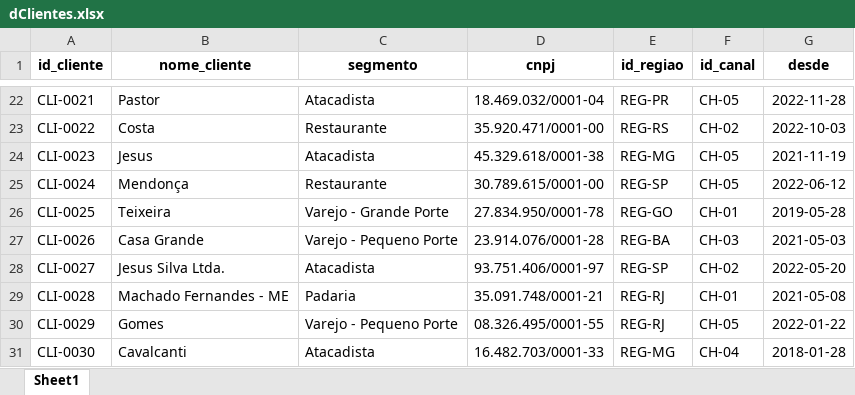
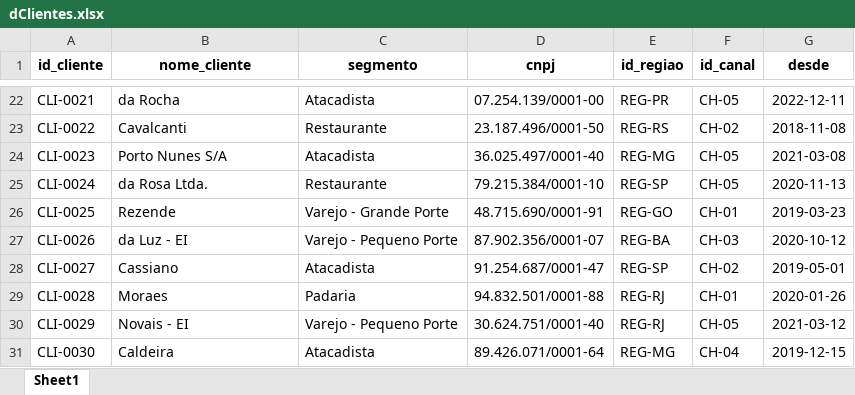
Before and after one commit to renansaantoss137/SalesInsights_BimboBrasil, an Excel workbook: dados/dClientes.xlsx, sheet Sheet1, drawn as a sheet; only a part is shown, gaps mark what is left out; values as stored, in another font and other column widths than the file's, no borders; the diff covers the shown part only; the diff names each change by its address in the sheet, - before the commit and + after, or states it on an @@ line.

```diff
--- a/dados/dClientes.xlsx (sheet Sheet1)
+++ b/dados/dClientes.xlsx (sheet Sheet1)
-B22 (nome_cliente): Pastor
+B22 (nome_cliente): da Rocha
-D22 (cnpj): 18.469.032/0001-04
+D22 (cnpj): 07.254.139/0001-00
-G22 (desde): 2022-11-28
+G22 (desde): 2022-12-11
-B23 (nome_cliente): Costa
+B23 (nome_cliente): Cavalcanti
-D23 (cnpj): 35.920.471/0001-00
+D23 (cnpj): 23.187.496/0001-50
-G23 (desde): 2022-10-03
+G23 (desde): 2018-11-08
-B24 (nome_cliente): Jesus
+B24 (nome_cliente): Porto Nunes S/A
-D24 (cnpj): 45.329.618/0001-38
+D24 (cnpj): 36.025.497/0001-40
-G24 (desde): 2021-11-19
+G24 (desde): 2021-03-08
-B25 (nome_cliente): Mendonça
+B25 (nome_cliente): da Rosa Ltda.
-D25 (cnpj): 30.789.615/0001-00
+D25 (cnpj): 79.215.384/0001-10
-G25 (desde): 2022-06-12
+G25 (desde): 2020-11-13
-B26 (nome_cliente): Teixeira
+B26 (nome_cliente): Rezende
-D26 (cnpj): 27.834.950/0001-78
+D26 (cnpj): 48.715.690/0001-91
-G26 (desde): 2019-05-28
+G26 (desde): 2019-03-23
-B27 (nome_cliente): Casa Grande
+B27 (nome_cliente): da Luz - EI
-D27 (cnpj): 23.914.076/0001-28
+D27 (cnpj): 87.902.356/0001-07
-G27 (desde): 2021-05-03
+G27 (desde): 2020-10-12
-B28 (nome_cliente): Jesus Silva Ltda.
+B28 (nome_cliente): Cassiano
-D28 (cnpj): 93.751.406/0001-97
+D28 (cnpj): 91.254.687/0001-47
-G28 (desde): 2022-05-20
+G28 (desde): 2019-05-01
-B29 (nome_cliente): Machado Fernandes - ME
+B29 (nome_cliente): Moraes
-D29 (cnpj): 35.091.748/0001-21
+D29 (cnpj): 94.832.501/0001-88
-G29 (desde): 2021-05-08
+G29 (desde): 2020-01-26
-B30 (nome_cliente): Gomes
+B30 (nome_cliente): Novais - EI
-D30 (cnpj): 08.326.495/0001-55
+D30 (cnpj): 30.624.751/0001-40
-G30 (desde): 2022-01-22
+G30 (desde): 2021-03-12
-B31 (nome_cliente): Cavalcanti
+B31 (nome_cliente): Caldeira
-D31 (cnpj): 16.482.703/0001-33
+D31 (cnpj): 89.426.071/0001-64
-G31 (desde): 2018-01-28
+G31 (desde): 2019-12-15
```
Also changed, not shown: 570 edited cells elsewhere in this sheet, dados/dCanais.xlsx, dados/dProdutos.xlsx, 2 other files.
